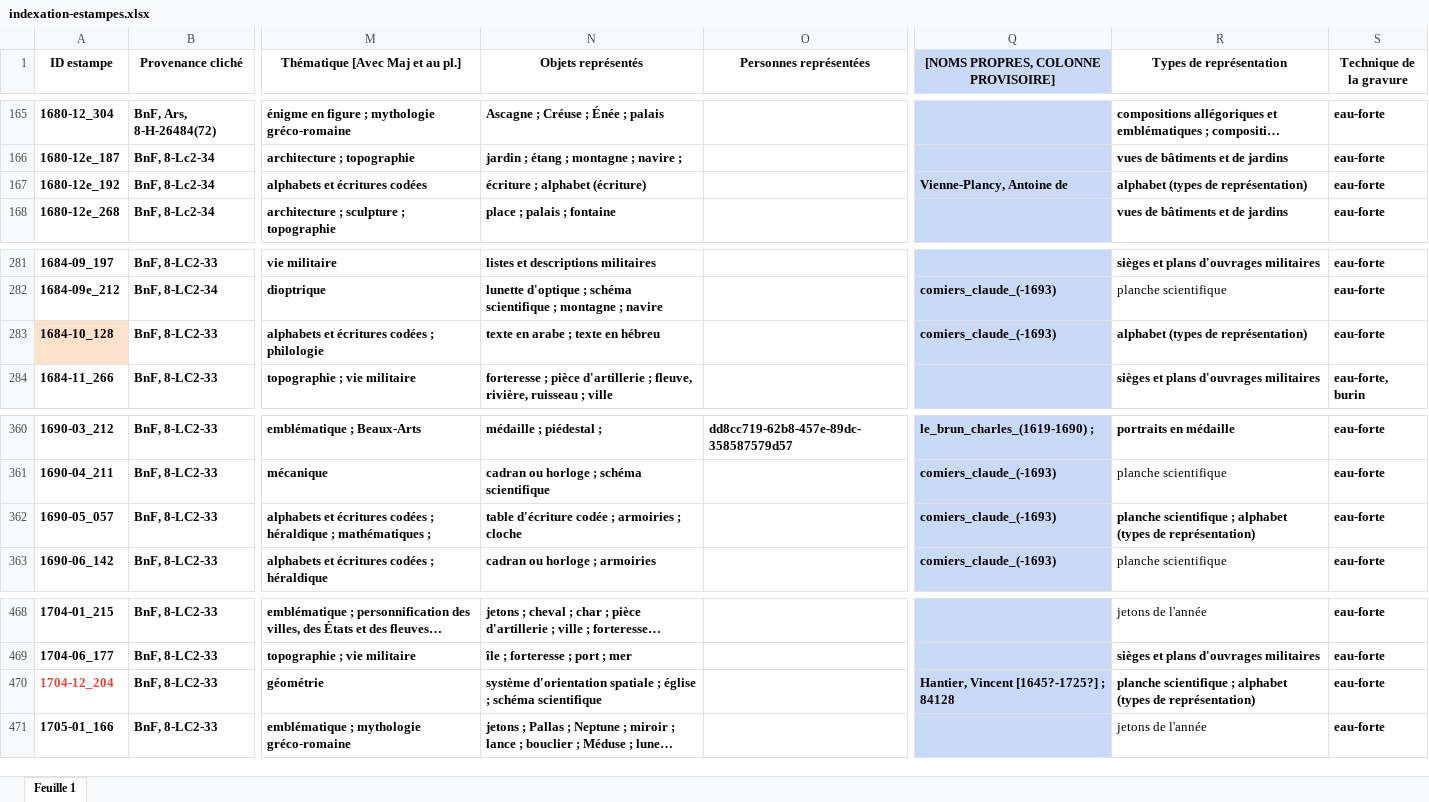
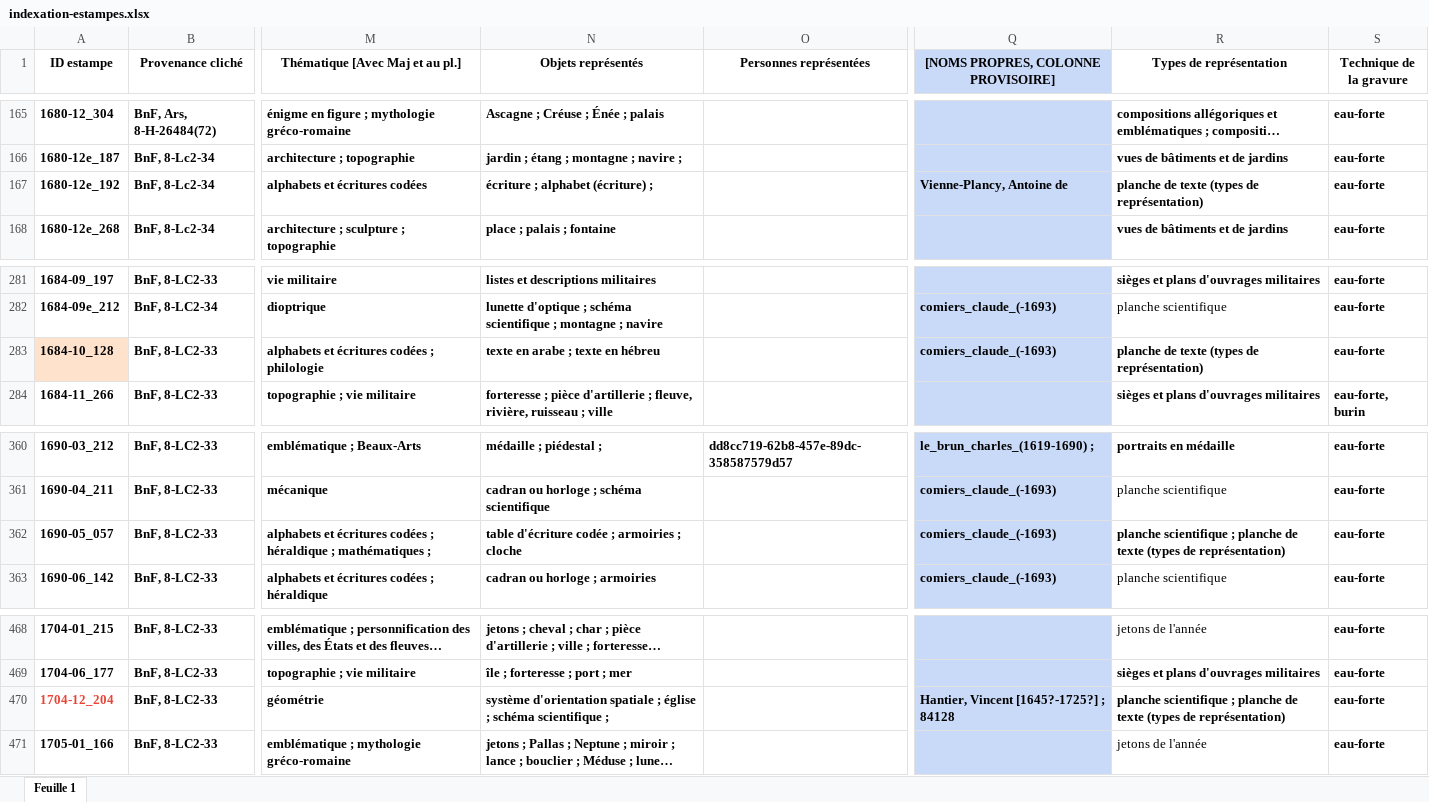
Before and after one commit to sherlock-iremus/mercure-galant-sources, an Excel workbook: indexation-estampes.xlsx, sheet Feuille 1, drawn as a sheet; only a part is shown, gaps mark what is left out; long unchanged cells end in …; values as stored, in another font and other column widths than the file's, no borders; the diff names each change by its address in the sheet, - before the commit and + after, or states it on an @@ line.

Commit message:
Update indexation-estampes.xlsx
alphabet vs. planche de texte (types de représentation)

```diff
--- a/indexation-estampes.xlsx (sheet Feuille 1)
+++ b/indexation-estampes.xlsx (sheet Feuille 1)
-N167 (Objets représentés): écriture ; alphabet (écriture)
+N167 (Objets représentés): écriture ; alphabet (écriture) ;
-R167 (Types de représentation): alphabet (types de représentation)
+R167 (Types de représentation): planche de texte (types de représentation)
-R283 (Types de représentation): alphabet (types de représentation)
+R283 (Types de représentation): planche de texte (types de représentation)
-R362 (Types de représentation): …scientifique ; alphabet (types de…
+R362 (Types de représentation): …scientifique ; planche de texte (types de…
-N470 (Objets représentés): …schéma scientifique
+N470 (Objets représentés): …schéma scientifique ;
-R470 (Types de représentation): …scientifique ; alphabet (types de…
+R470 (Types de représentation): …scientifique ; planche de texte (types de…
```
